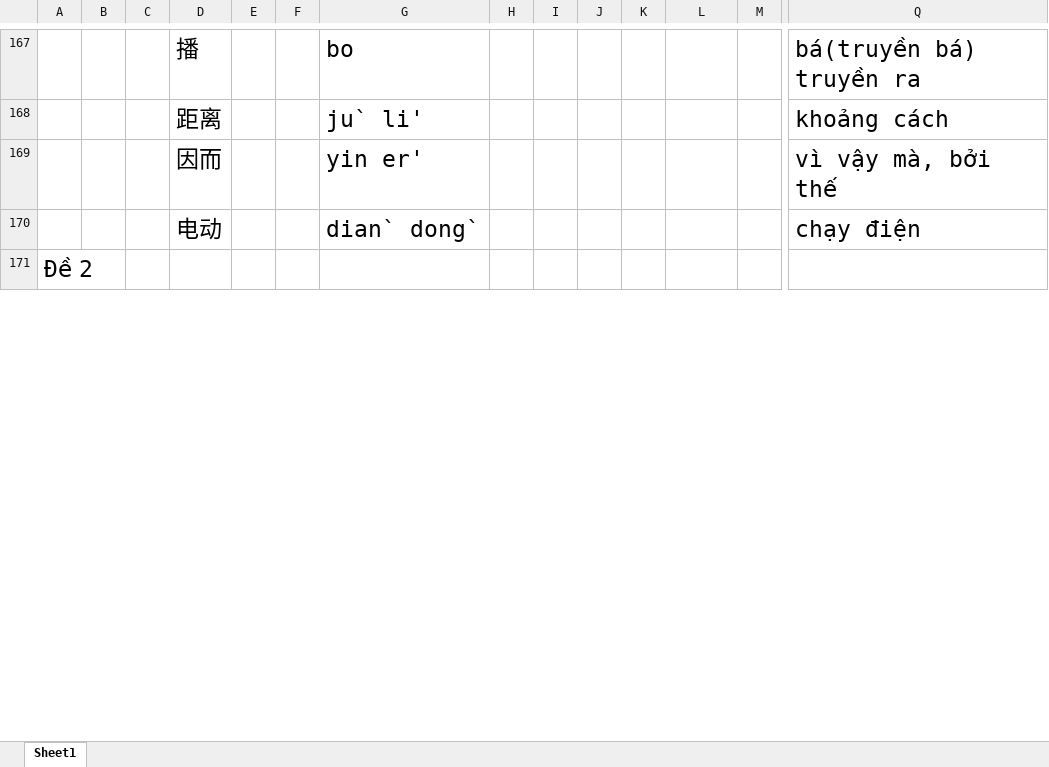
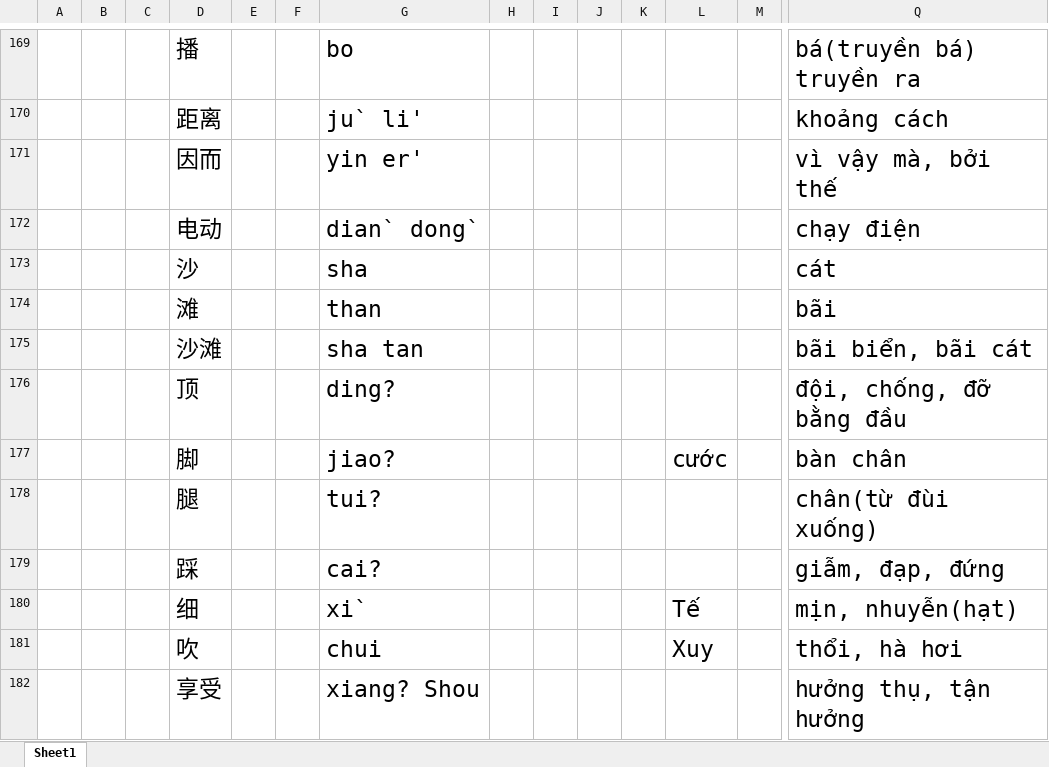
Before and after one commit to chienokit/Document, an Excel workbook: Tiếng Trung/Từ mới.xlsx, sheet Sheet1, drawn as a sheet; only a part is shown, gaps mark what is left out; the shorter side is filled out with more unchanged rows; values as stored, in another font and other column widths than the file's, no borders; rows hold the shown columns only; the diff covers the shown part only; the diff names each change by its address in the sheet, - before the commit and + after, or states it on an @@ line.

```diff
--- a/Tiếng Trung/Từ mới.xlsx (sheet Sheet1)
+++ b/Tiếng Trung/Từ mới.xlsx (sheet Sheet1)
+row 173:  |  |  | 沙 |  |  | sha |  |  |  |  |  |  | cát
+row 174:  |  |  | 滩 |  |  | than |  |  |  |  |  |  | bãi
+row 175:  |  |  | 沙滩 |  |  | sha tan |  |  |  |  |  |  | bãi biển, bãi cát
+row 176:  |  |  | 顶 |  |  | ding? |  |  |  |  |  |  | đội, chống, đỡ bằng đầu
+row 177:  |  |  | 脚 |  |  | jiao? |  |  |  |  | cước |  | bàn chân
+row 178:  |  |  | 腿 |  |  | tui? |  |  |  |  |  |  | chân(từ đùi xuống)
+row 179:  |  |  | 踩 |  |  | cai? |  |  |  |  |  |  | giẫm, đạp, đứng
+row 180:  |  |  | 细 |  |  | xi` |  |  |  |  | Tế |  | mịn, nhuyễn(hạt)
+row 181:  |  |  | 吹 |  |  | chui |  |  |  |  | Xuy |  | thổi, hà hơi
+row 182:  |  |  | 享受 |  |  | xiang? Shou |  |  |  |  |  |  | hưởng thụ, tận hưởng
```
Also changed, not shown: other rows of this sheet, stock_trading_journal.xlsx, 1 other file.
